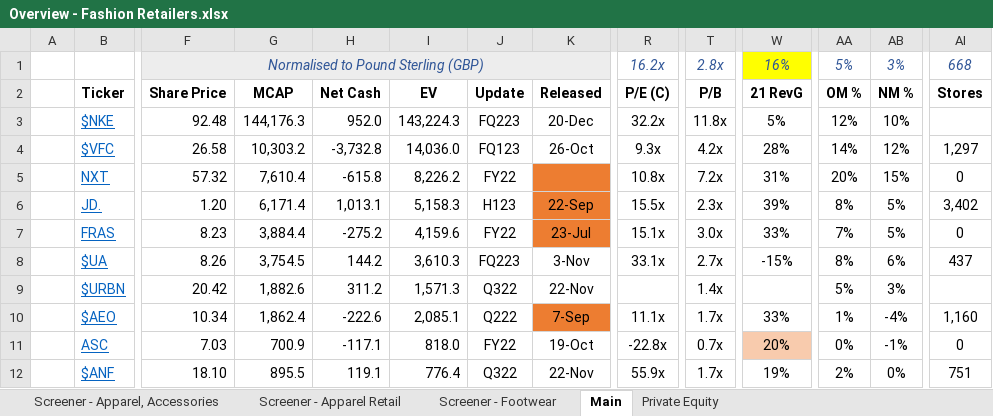
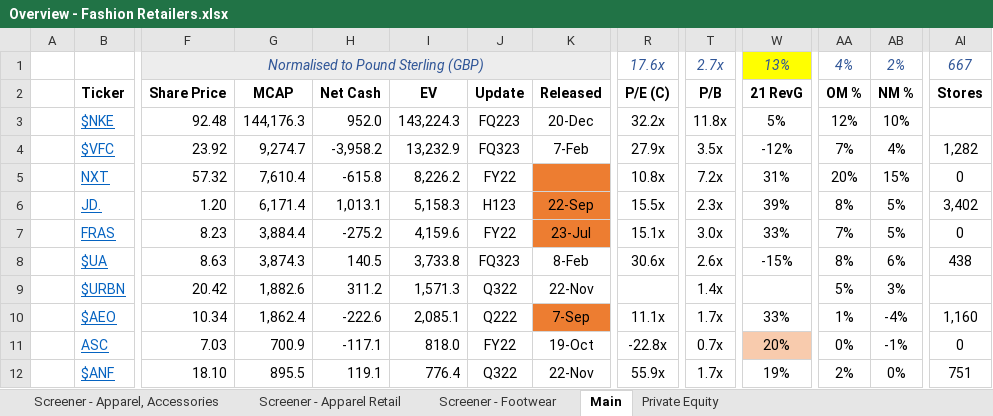
Before and after one commit to Charlie-Hill/Financial-Models, an Excel workbook: Overview - Fashion Retailers.xlsx, sheet Main, drawn as a sheet; only a part is shown, gaps mark what is left out; values as stored, in another font and other column widths than the file's, no borders; the diff covers the shown part only; the diff names each change by its address in the sheet, - before the commit and + after, or states it on an @@ line.

```diff
--- a/Overview - Fashion Retailers.xlsx (sheet Main)
+++ b/Overview - Fashion Retailers.xlsx (sheet Main)
-R1 (P/E (C)): 16.2x
+R1 (P/E (C)): 17.6x
-T1 (P/B): 2.8x
+T1 (P/B): 2.7x
-W1 (21 RevG): 16%
+W1 (21 RevG): 13%
-AA1 (OM %): 5%
+AA1 (OM %): 4%
-AB1 (NM %): 3%
+AB1 (NM %): 2%
-AI1 (Stores): 668
+AI1 (Stores): 667
-F4 (Share Price): 26.58
+F4 (Share Price): 23.92
-G4 (MCAP): 10,303.2
+G4 (MCAP): 9,274.7
-H4 (Net Cash): -3,732.8
+H4 (Net Cash): -3,958.2
-I4 (EV): 14,036.0
+I4 (EV): 13,232.9
-J4 (Update): FQ123
+J4 (Update): FQ323
-K4 (Released): 26-Oct
+K4 (Released): 7-Feb
-R4 (P/E (C)): 9.3x
+R4 (P/E (C)): 27.9x
-T4 (P/B): 4.2x
+T4 (P/B): 3.5x
-W4 (21 RevG): 28%
+W4 (21 RevG): -12%
-AA4 (OM %): 14%
+AA4 (OM %): 7%
-AB4 (NM %): 12%
+AB4 (NM %): 4%
-AI4 (Stores): 1,297
+AI4 (Stores): 1,282
-F8 (Share Price): 8.26
+F8 (Share Price): 8.63
-G8 (MCAP): 3,754.5
+G8 (MCAP): 3,874.3
-H8 (Net Cash): 144.2
+H8 (Net Cash): 140.5
-I8 (EV): 3,610.3
+I8 (EV): 3,733.8
-J8 (Update): FQ223
+J8 (Update): FQ323
-K8 (Released): 3-Nov
+K8 (Released): 8-Feb
-R8 (P/E (C)): 33.1x
+R8 (P/E (C)): 30.6x
-T8 (P/B): 2.7x
+T8 (P/B): 2.6x
-AI8 (Stores): 437
+AI8 (Stores): 438
```
Also changed, not shown: 10 edited cells elsewhere in this sheet, sheet Screener - Footwear, $UA.xlsx.
